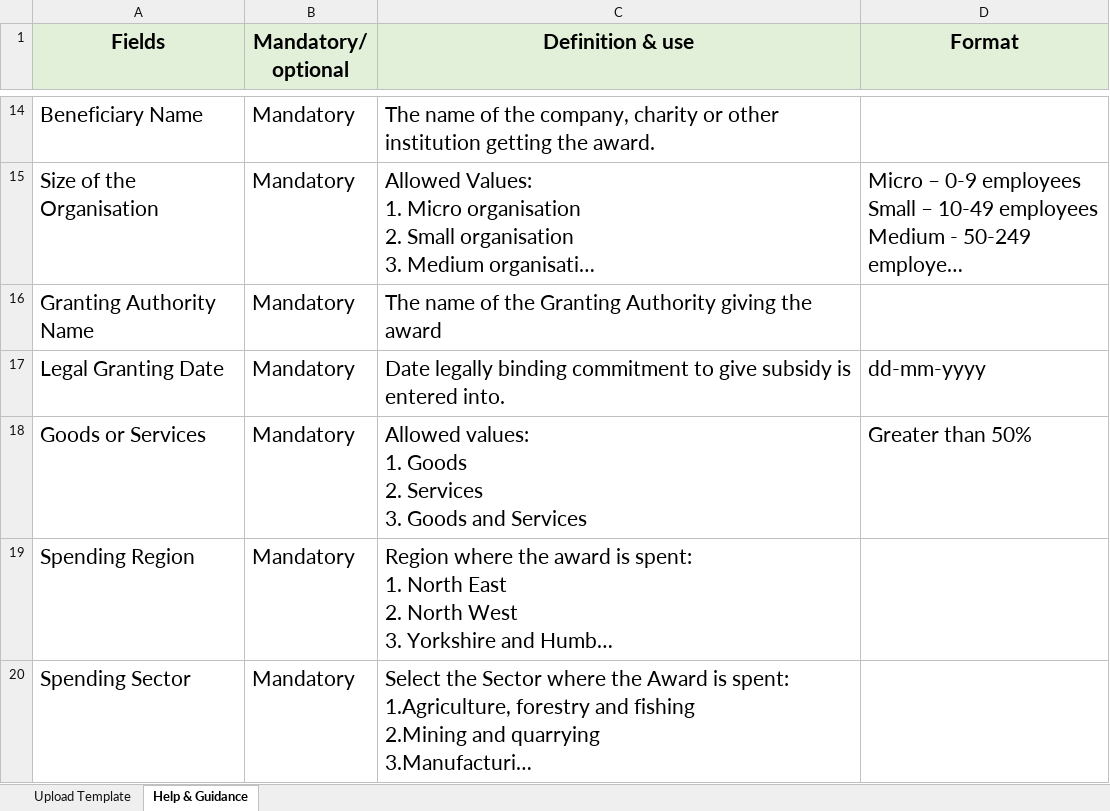
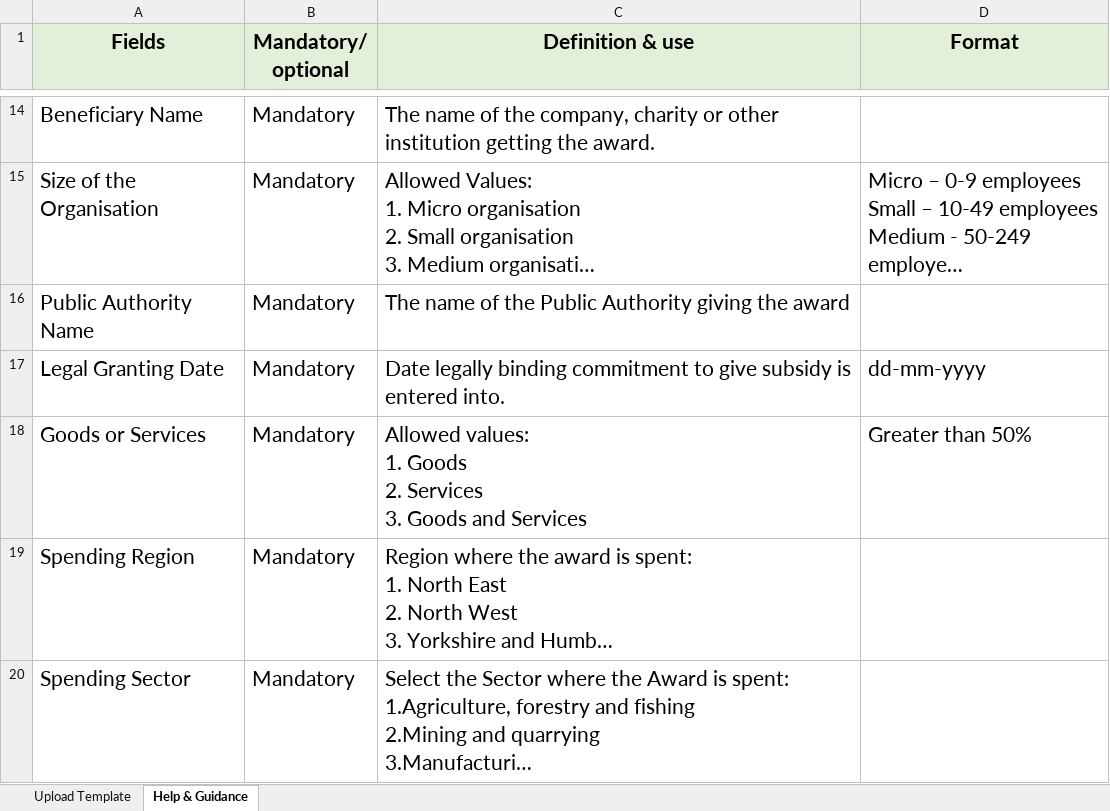
Before and after one commit to UKGovernmentBEIS/transparency-db-admin-portal, an Excel workbook: public/assets/files/Bulk_Upload_Awards_template.xlsx, sheet Help & Guidance, drawn as a sheet; only a part is shown, gaps mark what is left out; long unchanged cells end in …; values as stored, in another font and other column widths than the file's, no borders; the diff names each change by its address in the sheet, - before the commit and + after, or states it on an @@ line.

```diff
--- a/public/assets/files/Bulk_Upload_Awards_template.xlsx (sheet Help & Guidance)
+++ b/public/assets/files/Bulk_Upload_Awards_template.xlsx (sheet Help & Guidance)
-A16 (Fields): Granting Authority Name
+A16 (Fields): Public Authority Name
-C16 (Definition & use): …of the Granting Authority giving…
+C16 (Definition & use): …of the Public Authority giving…
```
Also changed, not shown: sheet Upload Template.
